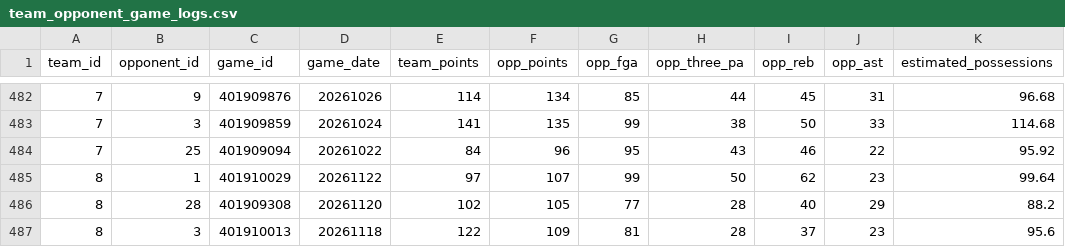
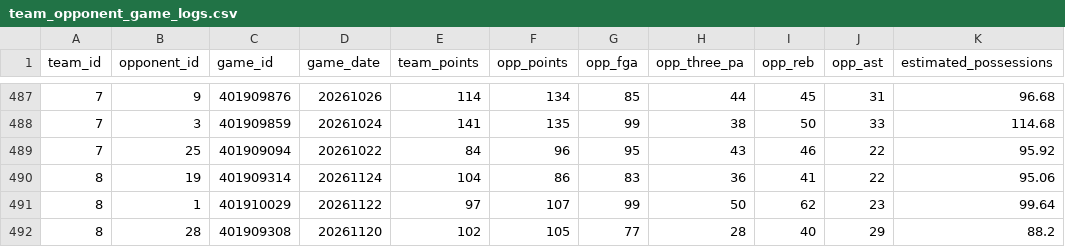
Before and after one commit to deucetg/NBA-lockbox-reseasrch, a CSV file: research_exports/team_opponent_game_logs.csv, drawn as a sheet; only a part is shown, gaps mark what is left out; the shorter side is filled out with more unchanged rows; the diff covers the shown part only; the diff names each change by its address in the sheet, - before the commit and + after, or states it on an @@ line.

```diff
--- a/research_exports/team_opponent_game_logs.csv
+++ b/research_exports/team_opponent_game_logs.csv
+row 490: 8 | 19 | 401909314 | 20261124 | 104 | 86 | 83 | 36 | 41 | 22 | 95.06
```
Also changed, not shown: 5 added rows elsewhere in this file, research_exports/team_defensive_dashboard.csv, research_exports/team_matchup_audit.csv, 12 other files.
